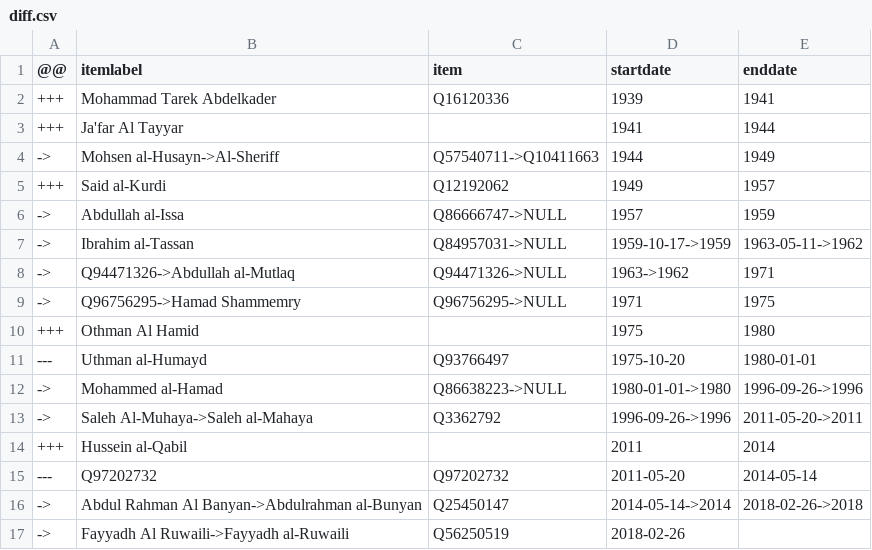
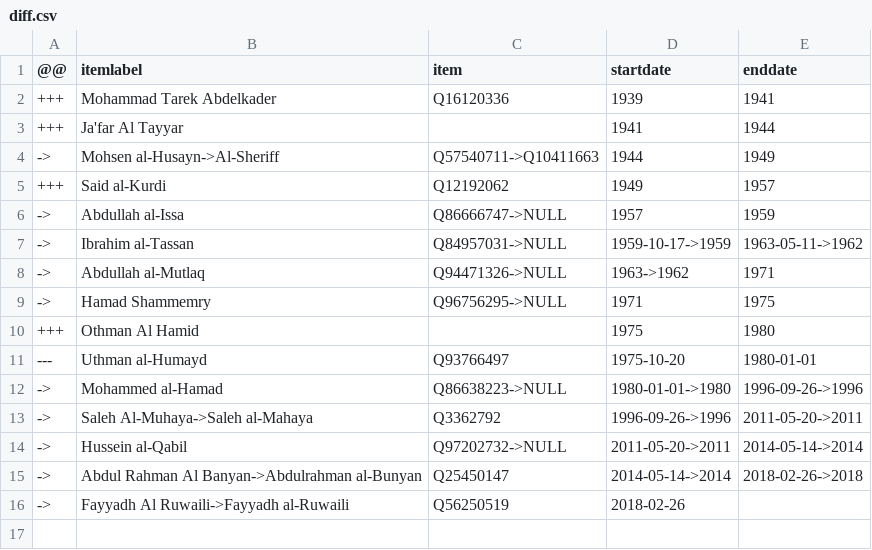
Before and after one commit to every-politician-scrapers/saudi-ministers, a CSV file: sources/cogs/diff.csv, drawn as a sheet.

```diff
--- a/sources/cogs/diff.csv
+++ b/sources/cogs/diff.csv
@@ -7,4 +7,4 @@
 ->,Ibrahim al-Tassan,Q84957031->NULL,1959-10-17->1959,1963-05-11->1962
-->,Q94471326->Abdullah al-Mutlaq,Q94471326->NULL,1963->1962,1971
-->,Q96756295->Hamad Shammemry,Q96756295->NULL,1971,1975
+->,Abdullah al-Mutlaq,Q94471326->NULL,1963->1962,1971
+->,Hamad Shammemry,Q96756295->NULL,1971,1975
 +++,Othman Al Hamid,,1975,1980
@@ -13,4 +13,3 @@
 ->,Saleh Al-Muhaya->Saleh al-Mahaya,Q3362792,1996-09-26->1996,2011-05-20->2011
-+++,Hussein al-Qabil,,2011,2014
----,Q97202732,Q97202732,2011-05-20,2014-05-14
+->,Hussein al-Qabil,Q97202732->NULL,2011-05-20->2011,2014-05-14->2014
 ->,Abdul Rahman Al Banyan->Abdulrahman al-Bunyan,Q25450147,2014-05-14->2014,2018-02-26->2018
```
Also changed, not shown: sources/cogs/wikidata.csv, sources/defence-minister/diff.csv, 14 other files.
